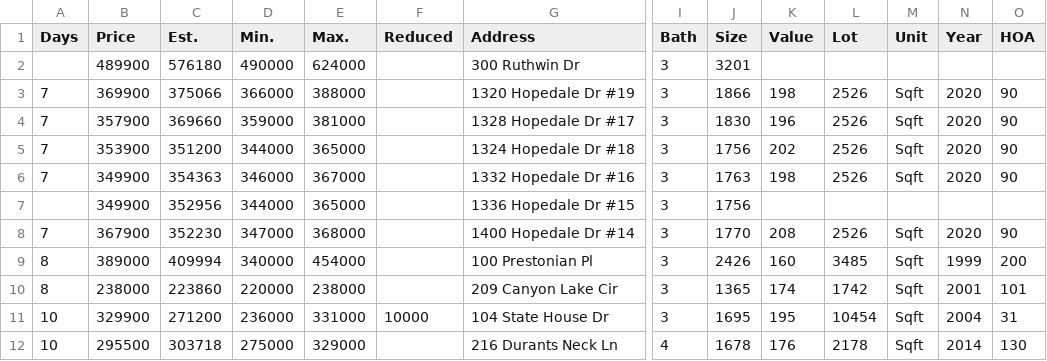
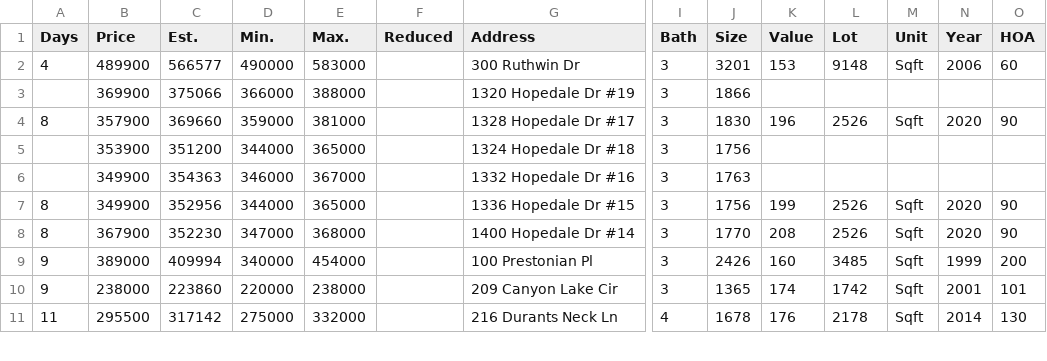
Before and after one commit to xgirma/moveto, a CSV file: data/27560/by_days.csv, drawn as a sheet; only a part is shown, gaps mark what is left out; removed rows and columns are numbered as before the commit, all else as after; rows hold the shown columns only; the diff covers the shown part only; the diff names each change by its address in the sheet, - before the commit and + after, or states it on an @@ line.

Commit message:
generate data for 27560

```diff
--- a/data/27560/by_days.csv
+++ b/data/27560/by_days.csv
-row 2:  | 489900 | 576180 | 490000 | 624000 |  | 300 Ruthwin Dr | 3 | 3201
+row 2: 4 | 489900 | 566577 | 490000 | 583000 |  | 300 Ruthwin Dr | 3 | 3201 | 153 | 9148 | Sqft | 2006 | 60
-A3 (Days): 7
+A3 (Days): (empty)
-K3 (Value): 198
+K3 (Value): (empty)
-L3 (Lot): 2526
+L3 (Lot): (empty)
-M3 (Unit): Sqft
+M3 (Unit): (empty)
-N3 (Year): 2020
+N3 (Year): (empty)
-O3 (HOA): 90
+O3 (HOA): (empty)
-A4 (Days): 7
+A4 (Days): 8
-A5:A6 (Days): 7
+A5:A6 (Days): (empty)
-K5 (Value): 202
+K5 (Value): (empty)
-L5:L6 (Lot): 2526
+L5:L6 (Lot): (empty)
-M5:M6 (Unit): Sqft
+M5:M6 (Unit): (empty)
-N5:N6 (Year): 2020
+N5:N6 (Year): (empty)
-O5:O6 (HOA): 90
+O5:O6 (HOA): (empty)
-K6 (Value): 198
+K6 (Value): (empty)
-A7 (Days): (empty)
+A7 (Days): 8
-K7 (Value): (empty)
+K7 (Value): 199
-L7 (Lot): (empty)
+L7 (Lot): 2526
-M7 (Unit): (empty)
+M7 (Unit): Sqft
-N7 (Year): (empty)
+N7 (Year): 2020
-O7 (HOA): (empty)
+O7 (HOA): 90
-A8 (Days): 7
+A8 (Days): 8
-A9:A10 (Days): 8
+A9:A10 (Days): 9
-row 11: 10 | 329900 | 271200 | 236000 | 331000 | 10000 | 104 State House Dr | 3 | 1695 | 195 | 10454 | Sqft | 2004 | 31
-A11 (Days): 10
+A11 (Days): 11
-C11 (Est.): 303718
+C11 (Est.): 317142
-E11 (Max.): 329000
+E11 (Max.): 332000
```
Also changed, not shown: 2 removed rows and 95 edited cells elsewhere in this file, data/27560/by_price.csv, data/27560/by_size.csv, 11 other files.
